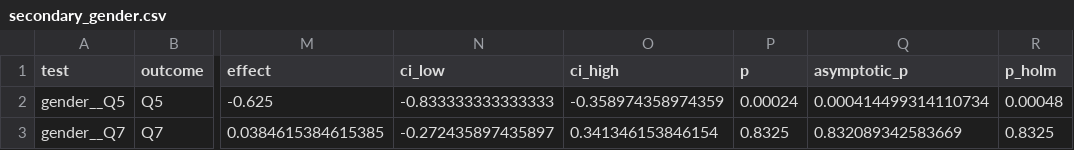
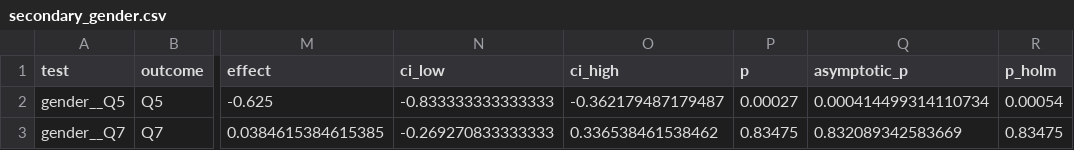
Before and after one commit to smtnkc/PeerCodeReview, a CSV file: reference_results/secondary_gender.csv, drawn as a sheet; only a part is shown, gaps mark what is left out; the diff names each change by its address in the sheet, - before the commit and + after, or states it on an @@ line.

```diff
--- a/reference_results/secondary_gender.csv
+++ b/reference_results/secondary_gender.csv
-O2 (ci_high): -0.358974358974359
+O2 (ci_high): -0.362179487179487
-P2 (p): 0.00024
+P2 (p): 0.00027
-R2 (p_holm): 0.00048
+R2 (p_holm): 0.00054
-N3 (ci_low): -0.272435897435897
+N3 (ci_low): -0.269270833333333
-O3 (ci_high): 0.341346153846154
+O3 (ci_high): 0.336538461538462
-P3 (p): 0.8325
+P3 (p): 0.83475
-R3 (p_holm): 0.8325
+R3 (p_holm): 0.83475
```
Also changed, not shown: reference_results/experience_source_counts.csv, reference_results/main_correlations.csv, 11 other files.
